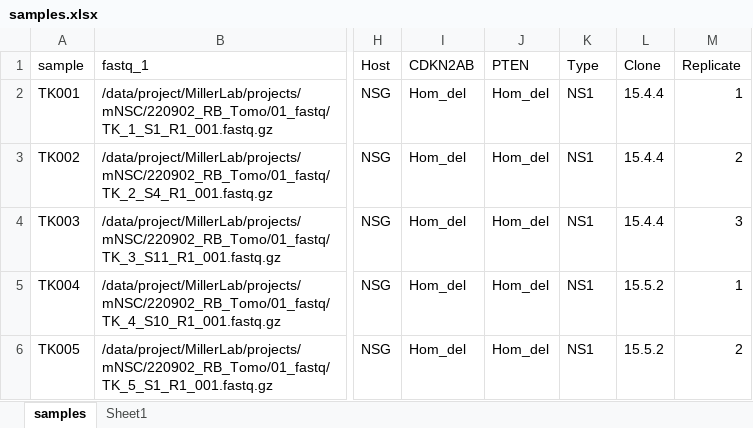
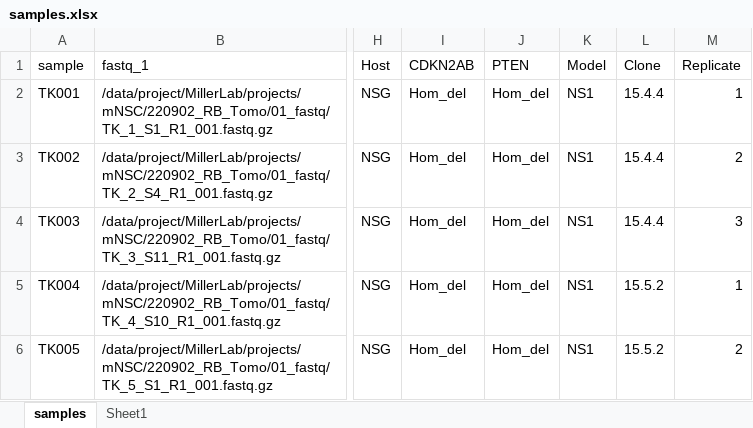
Before and after one commit to crmlab-uab/250902_mNSC, an Excel workbook: input/samples.xlsx, sheet samples, drawn as a sheet; only a part is shown, gaps mark what is left out; values as stored, in another font and other column widths than the file's, no borders; table styles not drawn; the diff names each change by its address in the sheet, - before the commit and + after, or states it on an @@ line.

```diff
--- a/input/samples.xlsx (sheet samples)
+++ b/input/samples.xlsx (sheet samples)
-K1: Type
+K1: Model
```
Also changed, not shown: 40 other files.
